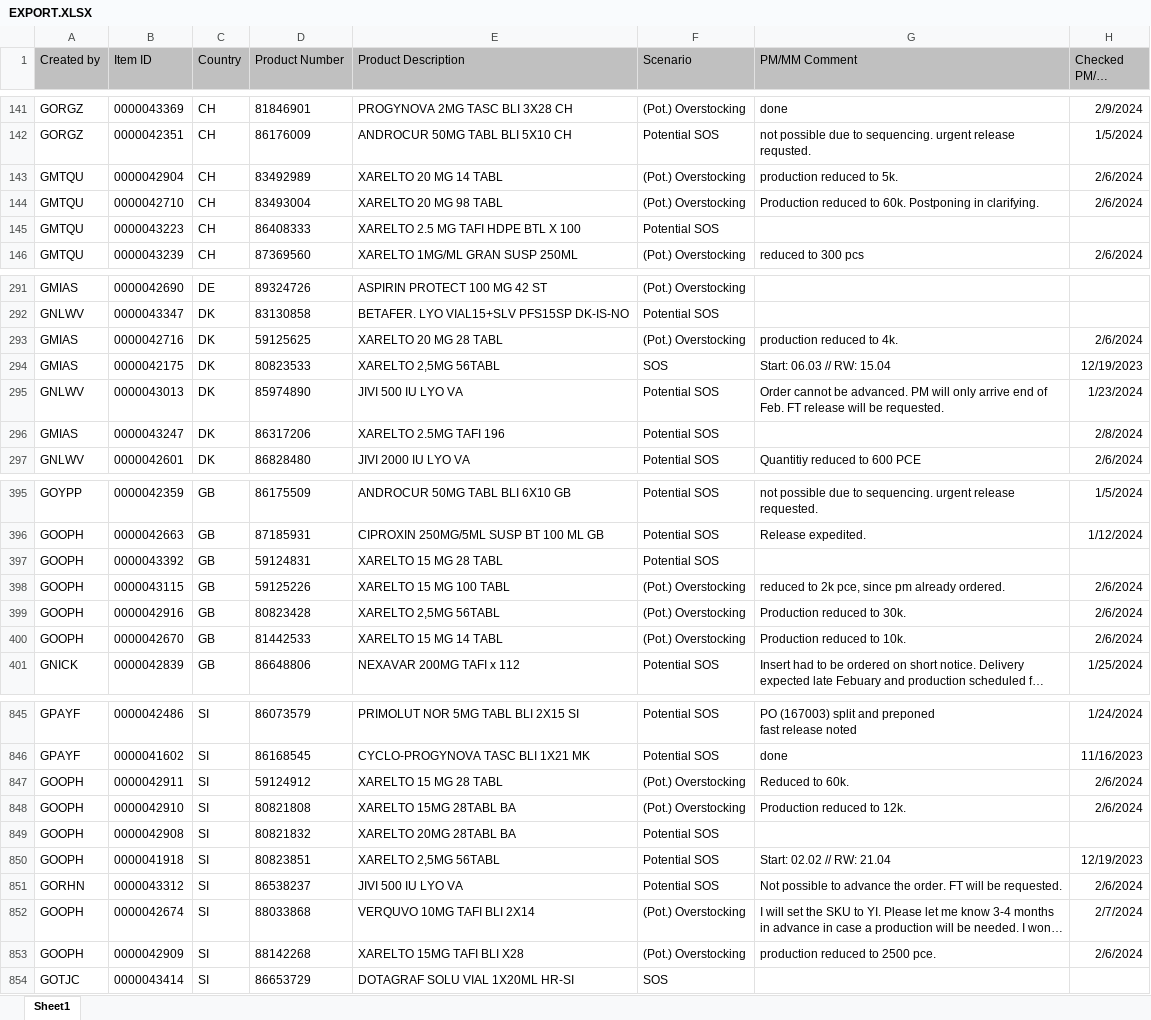
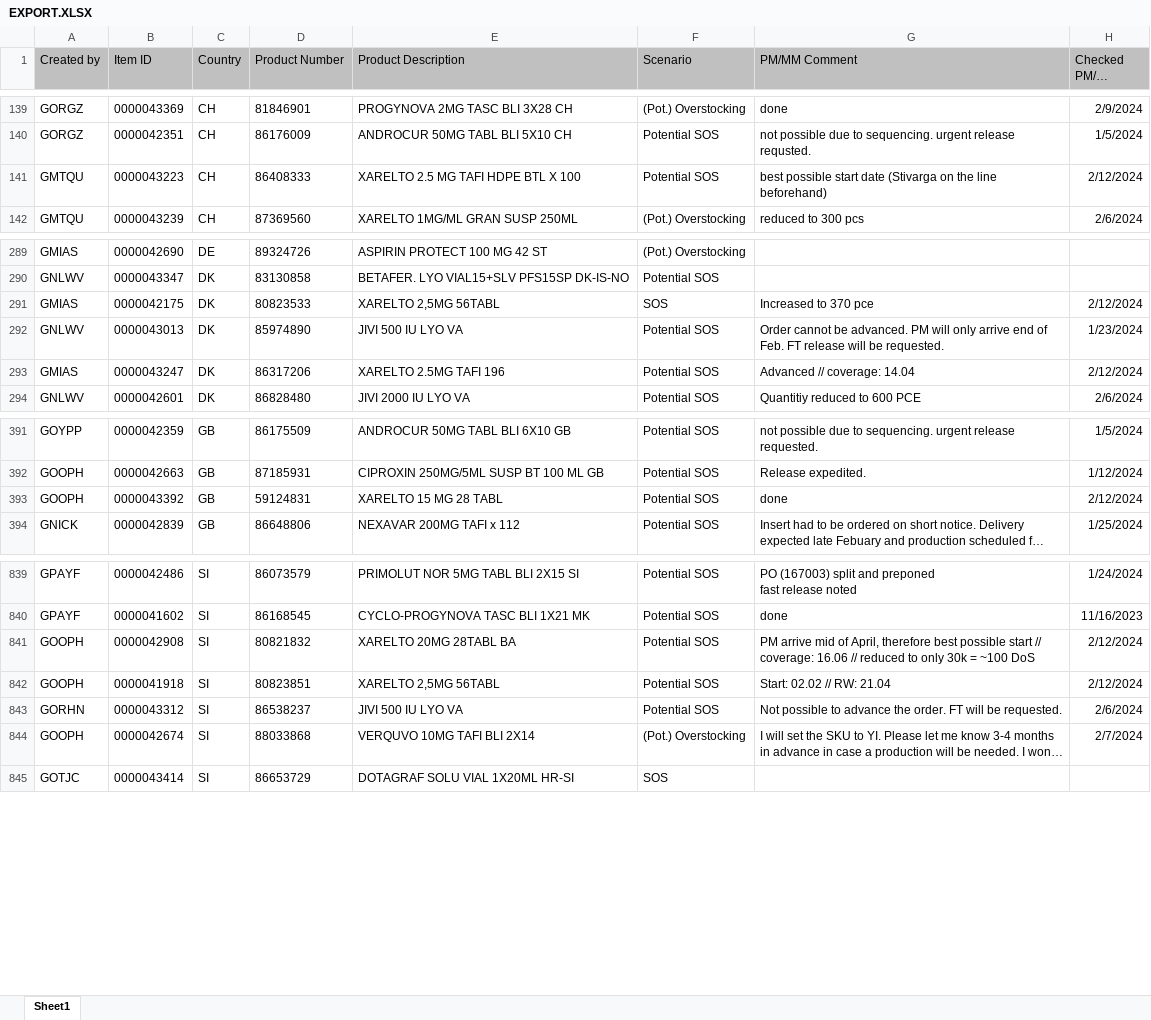
Before and after one commit to janphoenix/rct2, an Excel workbook: EXPORT.XLSX, sheet Sheet1, drawn as a sheet; only a part is shown, gaps mark what is left out; long unchanged cells end in …; values as stored, in another font and other column widths than the file's, no borders; removed rows and columns are numbered as before the commit, all else as after; the diff covers the shown part only; the diff names each change by its address in the sheet, - before the commit and + after, or states it on an @@ line.

Commit message:
rct upload today - john r.

```diff
--- a/EXPORT.XLSX (sheet Sheet1)
+++ b/EXPORT.XLSX (sheet Sheet1)
-row 143: GMTQU | 0000042904 | CH | 83492989 | XARELTO 20 MG 14 TABL | (Pot.) Overstocking | production reduced to 5k. | 2/6/2024
-row 144: GMTQU | 0000042710 | CH | 83493004 | XARELTO 20 MG 98 TABL | (Pot.) Overstocking | Production reduced to 60k. Postponing in clarifying. | 2/6/2024
-G141 (PM/MM Comment): (empty)
+G141 (PM/MM Comment): best possible start date (Stivarga on the line beforehand)
-H141 (Checked PM/MM Date): (empty)
+H141 (Checked PM/MM Date): 2/12/2024
-row 293: GMIAS | 0000042716 | DK | 59125625 | XARELTO 20 MG 28 TABL | (Pot.) Overstocking | production reduced to 4k. | 2/6/2024
-G291 (PM/MM Comment): Start: 06.03 // RW: 15.04
+G291 (PM/MM Comment): Increased to 370 pce
-H291 (Checked PM/MM Date): 12/19/2023
+H291 (Checked PM/MM Date): 2/12/2024
-G293 (PM/MM Comment): (empty)
+G293 (PM/MM Comment): Advanced // coverage: 14.04
-H293 (Checked PM/MM Date): 2/8/2024
+H293 (Checked PM/MM Date): 2/12/2024
-G393 (PM/MM Comment): (empty)
+G393 (PM/MM Comment): done
-H393 (Checked PM/MM Date): (empty)
+H393 (Checked PM/MM Date): 2/12/2024
-row 398: GOOPH | 0000043115 | GB | 59125226 | XARELTO 15 MG 100 TABL | (Pot.) Overstocking | reduced to 2k pce, since pm already ordered. | 2/6/2024
-row 399: GOOPH | 0000042916 | GB | 80823428 | XARELTO 2,5MG 56TABL | (Pot.) Overstocking | Production reduced to 30k. | 2/6/2024
-row 400: GOOPH | 0000042670 | GB | 81442533 | XARELTO 15 MG 14 TABL | (Pot.) Overstocking | Production reduced to 10k. | 2/6/2024
-row 847: GOOPH | 0000042911 | SI | 59124912 | XARELTO 15 MG 28 TABL | (Pot.) Overstocking | Reduced to 60k. | 2/6/2024
-row 848: GOOPH | 0000042910 | SI | 80821808 | XARELTO 15MG 28TABL BA | (Pot.) Overstocking | Production reduced to 12k. | 2/6/2024
-G841 (PM/MM Comment): (empty)
+G841 (PM/MM Comment): PM arrive mid of April, therefore best possible start // coverage: 16.06 // reduced to only 30k = ~100 DoS
-H841 (Checked PM/MM Date): (empty)
+H841 (Checked PM/MM Date): 2/12/2024
-H842 (Checked PM/MM Date): 12/19/2023
+H842 (Checked PM/MM Date): 2/12/2024
-row 853: GOOPH | 0000042909 | SI | 88142268 | XARELTO 15MG TAFI BLI X28 | (Pot.) Overstocking | production reduced to 2500 pce. | 2/6/2024
```
Also changed, not shown: 8 added rows, 6 removed rows and 137 edited cells elsewhere in this sheet.
